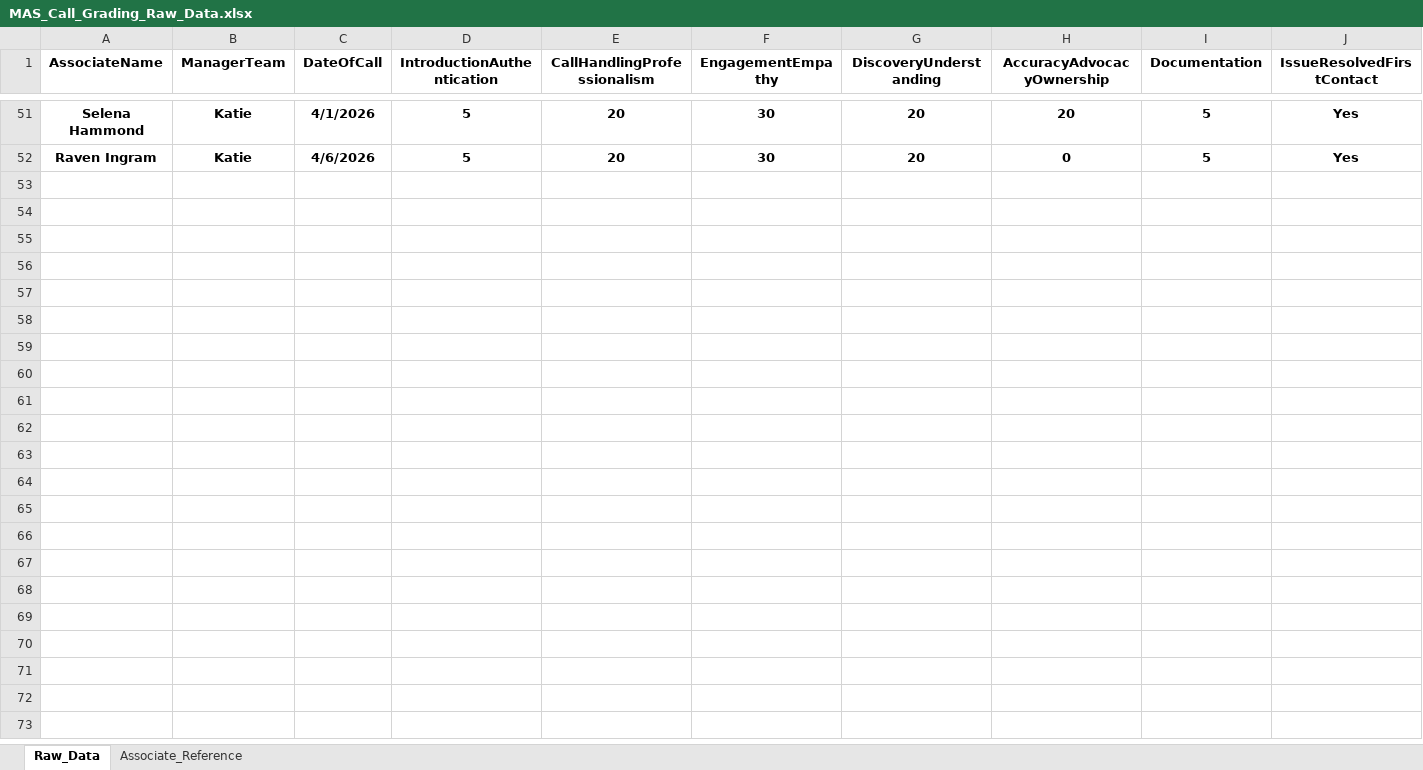
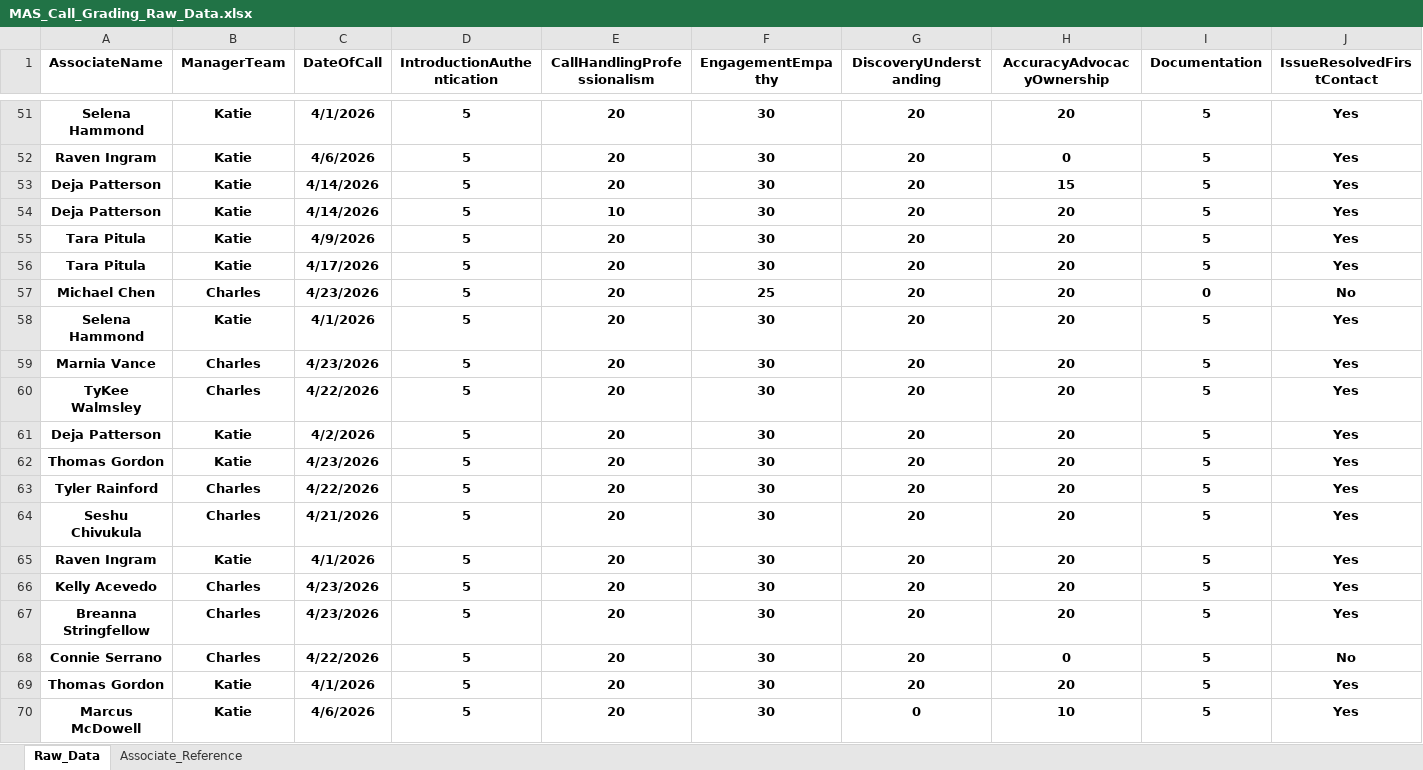
Before and after one commit to anfruu/mas-dashboard, an Excel workbook: MAS_Call_Grading_Raw_Data.xlsx, sheet Raw_Data, drawn as a sheet; only a part is shown, gaps mark what is left out; values as stored, in another font and other column widths than the file's, no borders; table styles not drawn; rows hold the shown columns only; the diff covers the shown part only; the diff names each change by its address in the sheet, - before the commit and + after, or states it on an @@ line.

Commit message:
Update 0427

```diff
--- a/MAS_Call_Grading_Raw_Data.xlsx (sheet Raw_Data)
+++ b/MAS_Call_Grading_Raw_Data.xlsx (sheet Raw_Data)
+row 53: Deja Patterson | Katie | 4/14/2026 | 5 | 20 | 30 | 20 | 15 | 5 | Yes
+row 54: Deja Patterson | Katie | 4/14/2026 | 5 | 10 | 30 | 20 | 20 | 5 | Yes
+row 55: Tara Pitula | Katie | 4/9/2026 | 5 | 20 | 30 | 20 | 20 | 5 | Yes
+row 56: Tara Pitula | Katie | 4/17/2026 | 5 | 20 | 30 | 20 | 20 | 5 | Yes
+row 57: Michael Chen | Charles | 4/23/2026 | 5 | 20 | 25 | 20 | 20 | 0 | No
+row 58: Selena Hammond | Katie | 4/1/2026 | 5 | 20 | 30 | 20 | 20 | 5 | Yes
+row 59: Marnia Vance | Charles | 4/23/2026 | 5 | 20 | 30 | 20 | 20 | 5 | Yes
+row 60: TyKee Walmsley | Charles | 4/22/2026 | 5 | 20 | 30 | 20 | 20 | 5 | Yes
+row 61: Deja Patterson | Katie | 4/2/2026 | 5 | 20 | 30 | 20 | 20 | 5 | Yes
+row 62: Thomas Gordon | Katie | 4/23/2026 | 5 | 20 | 30 | 20 | 20 | 5 | Yes
+row 63: Tyler Rainford | Charles | 4/22/2026 | 5 | 20 | 30 | 20 | 20 | 5 | Yes
+row 64: Seshu Chivukula | Charles | 4/21/2026 | 5 | 20 | 30 | 20 | 20 | 5 | Yes
+row 65: Raven Ingram | Katie | 4/1/2026 | 5 | 20 | 30 | 20 | 20 | 5 | Yes
+row 66: Kelly Acevedo | Charles | 4/23/2026 | 5 | 20 | 30 | 20 | 20 | 5 | Yes
+row 67: Breanna Stringfellow | Charles | 4/23/2026 | 5 | 20 | 30 | 20 | 20 | 5 | Yes
+row 68: Connie Serrano | Charles | 4/22/2026 | 5 | 20 | 30 | 20 | 0 | 5 | No
+row 69: Thomas Gordon | Katie | 4/1/2026 | 5 | 20 | 30 | 20 | 20 | 5 | Yes
+row 70: Marcus McDowell | Katie | 4/6/2026 | 5 | 20 | 30 | 0 | 10 | 5 | Yes
```
Also changed, not shown: 8 added rows elsewhere in this sheet.
